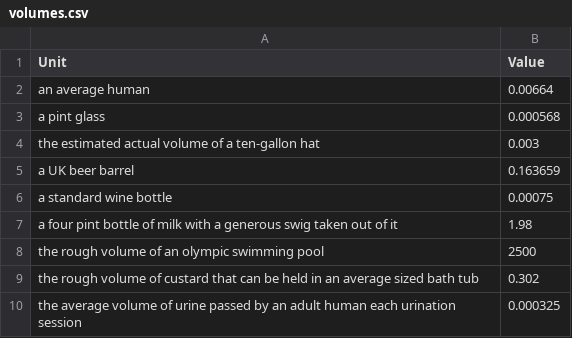
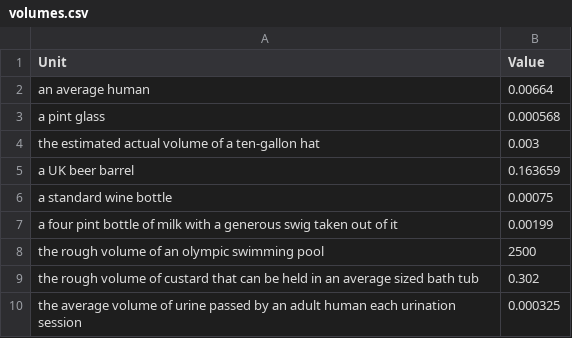
Before and after one commit to jacobpennington821/measurementbot, a CSV file: data/volumes.csv, drawn as a sheet.

Commit message:
A pint is not a half a meter cubed
Yep

```diff
--- a/data/volumes.csv
+++ b/data/volumes.csv
@@ -6,3 +6,3 @@ Unit,Value
 "a standard wine bottle", 0.00075
-"a four pint bottle of milk with a generous swig taken out of it", 1.98
+"a four pint bottle of milk with a generous swig taken out of it", 0.00199
 "the rough volume of an olympic swimming pool", 2500
```
